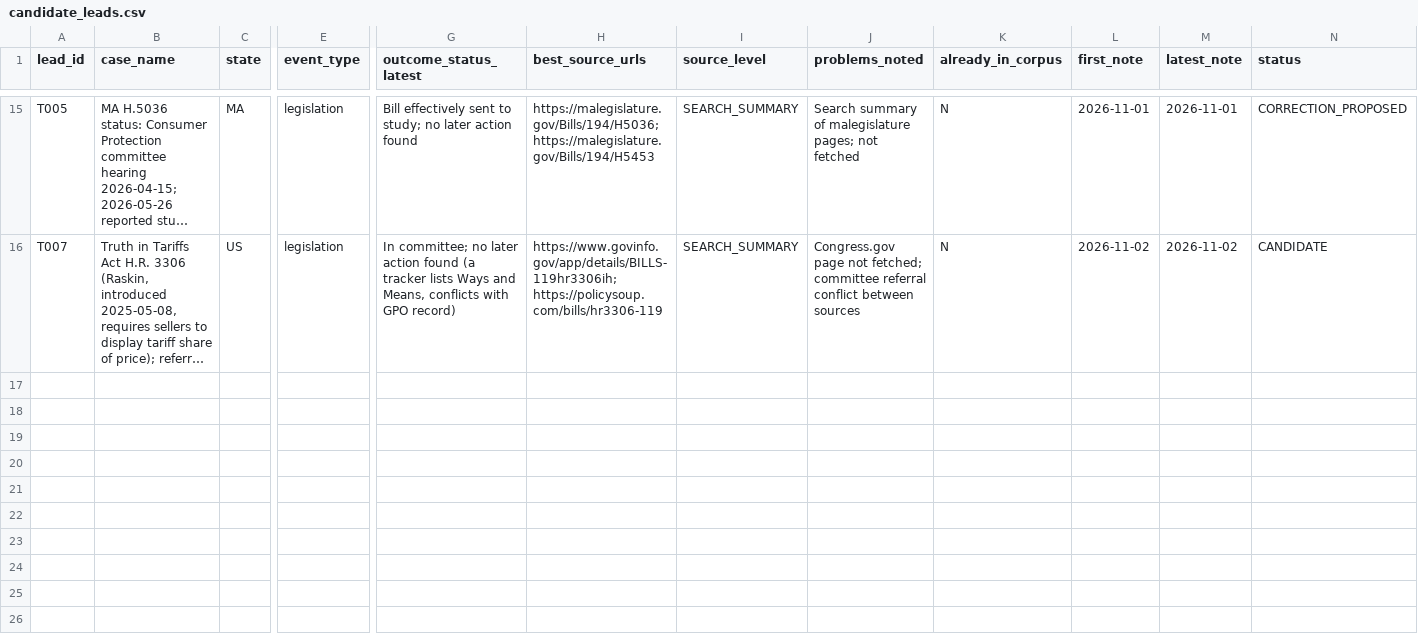
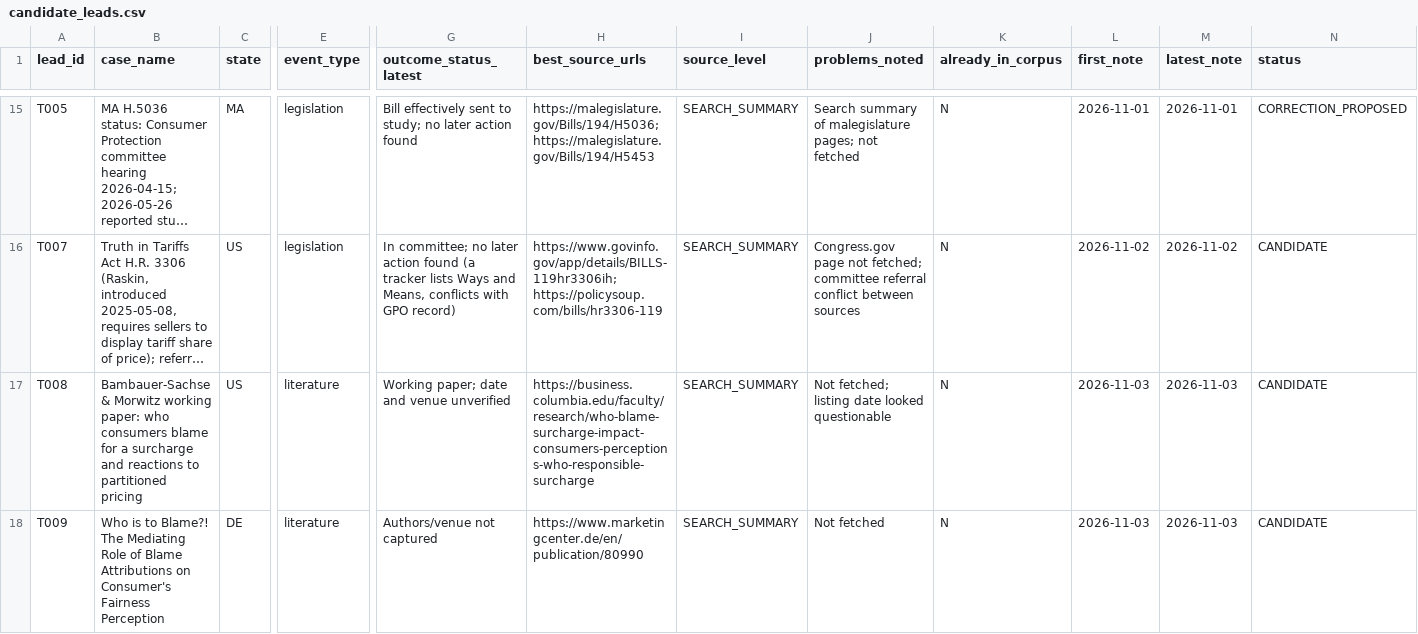
Before and after one commit to brittonleggett/research-threads-cloud, a CSV file: TARIFF_PAPER/04_DATA/candidate_leads.csv, drawn as a sheet; only a part is shown, gaps mark what is left out; long unchanged cells end in …; rows hold the shown columns only; the diff names each change by its address in the sheet, - before the commit and + after, or states it on an @@ line.

```diff
--- a/TARIFF_PAPER/04_DATA/candidate_leads.csv
+++ b/TARIFF_PAPER/04_DATA/candidate_leads.csv
+row 17: T008 | Bambauer-Sachse & Morwitz working paper: who consumers blame for a surcharge and reactions to partitioned pricing | US | literature | Working paper; date and venue unverified | https://business.columbia.edu/faculty/research/who-blame-surcharge-impact-consumers-perceptions-who-responsible-surcharge | SEARCH_SUMMARY | Not fetched; listing date looked questionable | N | 2026-11-03 | 2026-11-03 | CANDIDATE
+row 18: T009 | Who is to Blame?! The Mediating Role of Blame Attributions on Consumer's Fairness Perception | DE | literature | Authors/venue not captured | https://www.marketingcenter.de/en/publication/80990 | SEARCH_SUMMARY | Not fetched | N | 2026-11-03 | 2026-11-03 | CANDIDATE
```
Also changed, not shown: TARIFF_PAPER/04_DATA/watchlist.csv, 3 other files.
